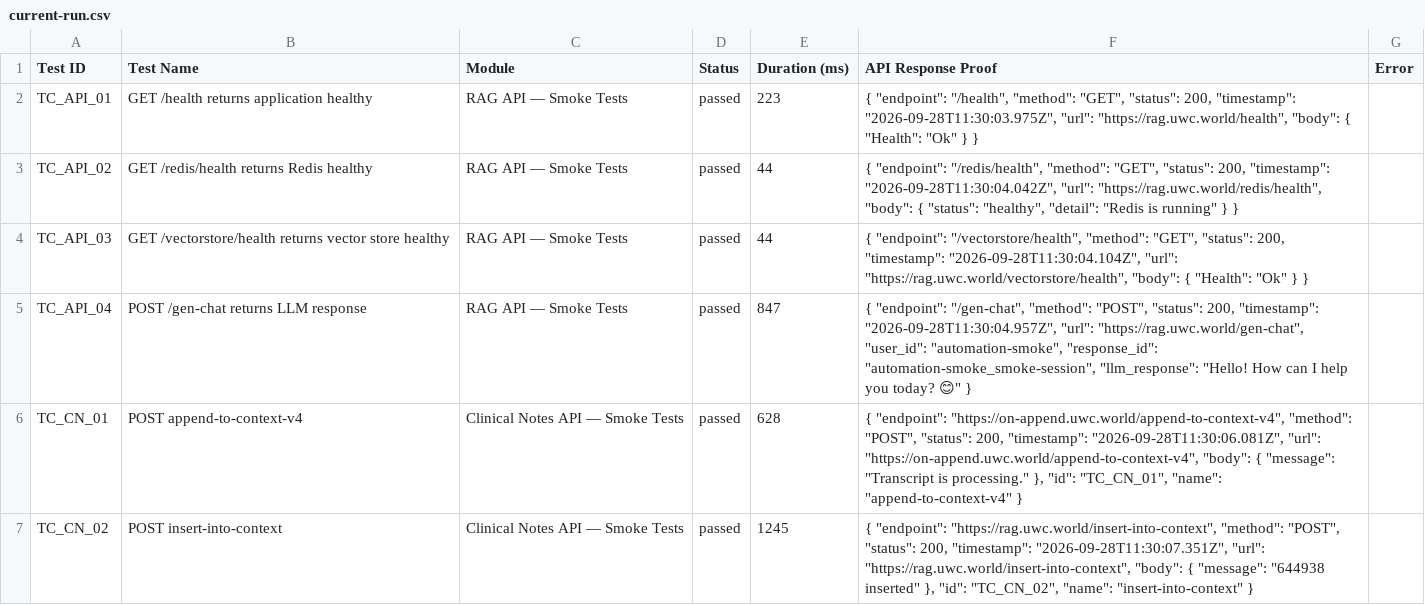
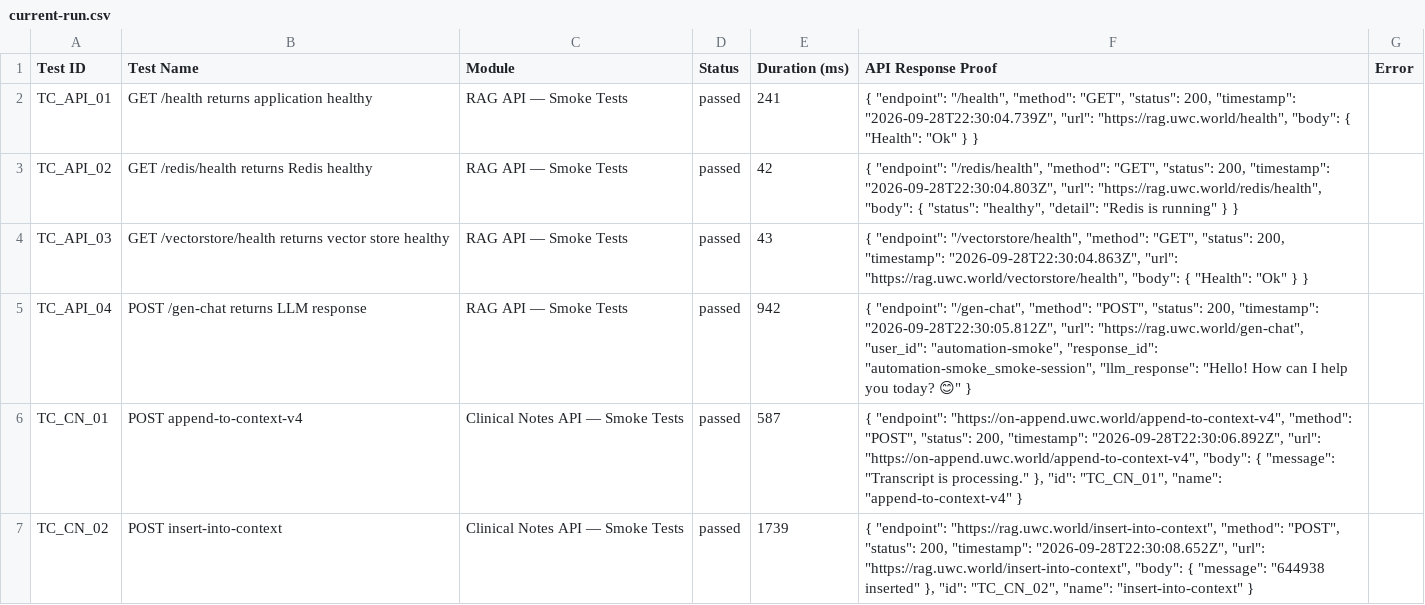
Before and after one commit to Shunyalabsai/asksam-automation, a CSV file: docs/exports/current-run.csv, drawn as a sheet; only a part is shown; the diff covers the shown part only.

```diff
--- a/docs/exports/current-run.csv
+++ b/docs/exports/current-run.csv
@@ -1,7 +1,7 @@
 Test ID,Test Name,Module,Status,Duration (ms),API Response Proof,Error
-"TC_API_01","GET /health returns application healthy","RAG API — Smoke Tests","passed",223,"{   ""endpoint"": ""/health"",   ""method"": ""GET"",   ""status"": 200,   ""timestamp"": ""2026-09-28T11:30:03.975Z"",   ""url"": ""https://rag.uwc.world/health"",   ""body"": {     ""Health"": ""Ok""   } }",""
-"TC_API_02","GET /redis/health returns Redis healthy","RAG API — Smoke Tests","passed",44,"{   ""endpoint"": ""/redis/health"",   ""method"": ""GET"",   ""status"": 200,   ""timestamp"": ""2026-09-28T11:30:04.042Z"",   ""url"": ""https://rag.uwc.world/redis/health"",   ""body"": {     ""status"": ""healthy"",     ""detail"": ""Redis is running""   } }",""
-"TC_API_03","GET /vectorstore/health returns vector store healthy","RAG API — Smoke Tests","passed",44,"{   ""endpoint"": ""/vectorstore/health"",   ""method"": ""GET"",   ""status"": 200,   ""timestamp"": ""2026-09-28T11:30:04.104Z"",   ""url"": ""https://rag.uwc.world/vectorstore/health"",   ""body"": {     ""Health"": ""Ok""   } }",""
-"TC_API_04","POST /gen-chat returns LLM response","RAG API — Smoke Tests","passed",847,"{   ""endpoint"": ""/gen-chat"",   ""method"": ""POST"",   ""status"": 200,   ""timestamp"": ""2026-09-28T11:30:04.957Z"",   ""url"": ""https://rag.uwc.world/gen-chat"",   ""user_id"": ""automation-smoke"",   ""response_id"": ""automation-smoke_smoke-session"",   ""llm_response"": ""Hello! How can I help you today? 😊"" }",""
-"TC_CN_01","POST append-to-context-v4","Clinical Notes API — Smoke Tests","passed",628,"{   ""endpoint"": ""https://on-append.uwc.world/append-to-context-v4"",   ""method"": ""POST"",   ""status"": 200,   ""timestamp"": ""2026-09-28T11:30:06.081Z"",   ""url"": ""https://on-append.uwc.world/append-to-context-v4"",   ""body"": {     ""message"": ""Transcript is processing.""   },   ""id"": ""TC_CN_01"",   ""name"": ""append-to-context-v4"" }",""
-"TC_CN_02","POST insert-into-context","Clinical Notes API — Smoke Tests","passed",1245,"{   ""endpoint"": ""https://rag.uwc.world/insert-into-context"",   ""method"": ""POST"",   ""status"": 200,   ""timestamp"": ""2026-09-28T11:30:07.351Z"",   ""url"": ""https://rag.uwc.world/insert-into-context"",   ""body"": {     ""message"": ""644938 inserted""   },   ""id"": ""TC_CN_02"",   ""name"": ""insert-into-context"" }",""
+"TC_API_01","GET /health returns application healthy","RAG API — Smoke Tests","passed",241,"{   ""endpoint"": ""/health"",   ""method"": ""GET"",   ""status"": 200,   ""timestamp"": ""2026-09-28T22:30:04.739Z"",   ""url"": ""https://rag.uwc.world/health"",   ""body"": {     ""Health"": ""Ok""   } }",""
+"TC_API_02","GET /redis/health returns Redis healthy","RAG API — Smoke Tests","passed",42,"{   ""endpoint"": ""/redis/health"",   ""method"": ""GET"",   ""status"": 200,   ""timestamp"": ""2026-09-28T22:30:04.803Z"",   ""url"": ""https://rag.uwc.world/redis/health"",   ""body"": {     ""status"": ""healthy"",     ""detail"": ""Redis is running""   } }",""
+"TC_API_03","GET /vectorstore/health returns vector store healthy","RAG API — Smoke Tests","passed",43,"{   ""endpoint"": ""/vectorstore/health"",   ""method"": ""GET"",   ""status"": 200,   ""timestamp"": ""2026-09-28T22:30:04.863Z"",   ""url"": ""https://rag.uwc.world/vectorstore/health"",   ""body"": {     ""Health"": ""Ok""   } }",""
+"TC_API_04","POST /gen-chat returns LLM response","RAG API — Smoke Tests","passed",942,"{   ""endpoint"": ""/gen-chat"",   ""method"": ""POST"",   ""status"": 200,   ""timestamp"": ""2026-09-28T22:30:05.812Z"",   ""url"": ""https://rag.uwc.world/gen-chat"",   ""user_id"": ""automation-smoke"",   ""response_id"": ""automation-smoke_smoke-session"",   ""llm_response"": ""Hello! How can I help you today? 😊"" }",""
+"TC_CN_01","POST append-to-context-v4","Clinical Notes API — Smoke Tests","passed",587,"{   ""endpoint"": ""https://on-append.uwc.world/append-to-context-v4"",   ""method"": ""POST"",   ""status"": 200,   ""timestamp"": ""2026-09-28T22:30:06.892Z"",   ""url"": ""https://on-append.uwc.world/append-to-context-v4"",   ""body"": {     ""message"": ""Transcript is processing.""   },   ""id"": ""TC_CN_01"",   ""name"": ""append-to-context-v4"" }",""
+"TC_CN_02","POST insert-into-context","Clinical Notes API — Smoke Tests","passed",1739,"{   ""endpoint"": ""https://rag.uwc.world/insert-into-context"",   ""method"": ""POST"",   ""status"": 200,   ""timestamp"": ""2026-09-28T22:30:08.652Z"",   ""url"": ""https://rag.uwc.world/insert-into-context"",   ""body"": {     ""message"": ""644938 inserted""   },   ""id"": ""TC_CN_02"",   ""name"": ""insert-into-context"" }",""
```
Also changed, not shown: 12 edited cells elsewhere in this file, docs/exports/all-runs-summary.csv, 14 other files.
